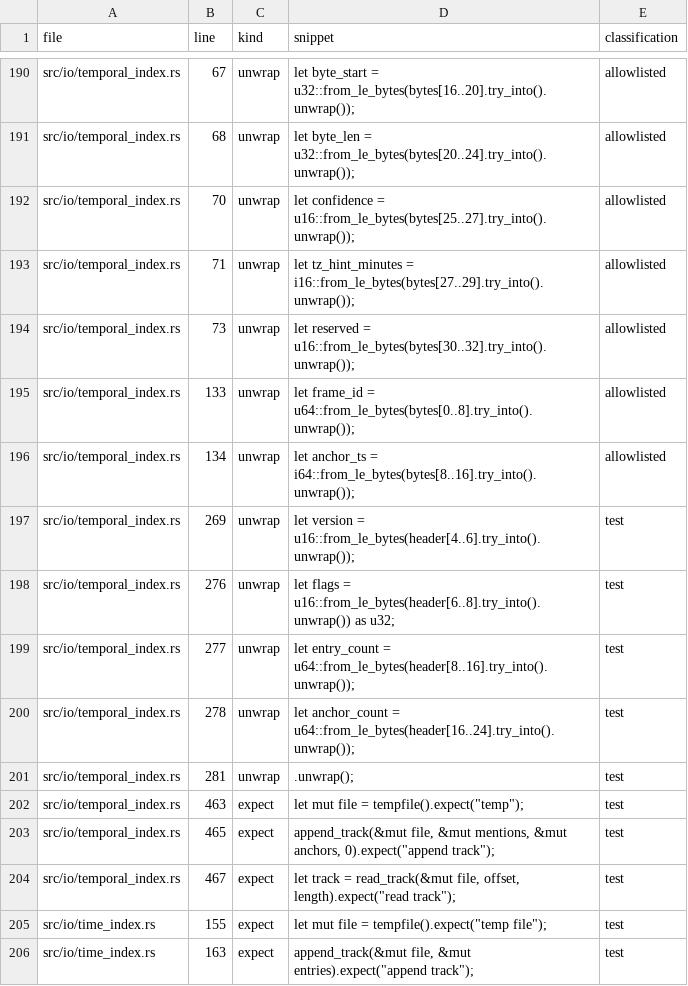
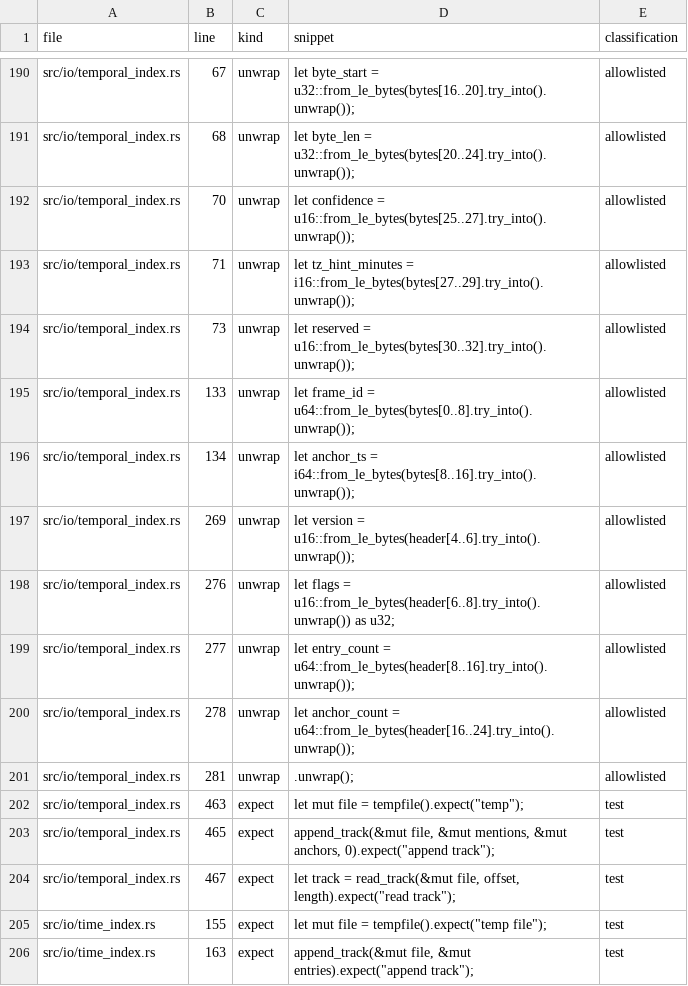
Before and after one commit to dawsonblock/memvid-Human--main, a TSV file: artifacts/audits/panic_report.tsv, drawn as a sheet; only a part is shown, gaps mark what is left out.

Commit message:
feat: update panic report classifications and enhance test coverage for non-braced items

```diff
--- a/artifacts/audits/panic_report.tsv
+++ b/artifacts/audits/panic_report.tsv
@@ -196,7 +196,7 @@ src/io/temporal_index.rs	133	unwrap	        let frame_id = u64::from_le_bytes(by
 src/io/temporal_index.rs	134	unwrap	        let anchor_ts = i64::from_le_bytes(bytes[8..16].try_into().unwrap());	allowlisted
-src/io/temporal_index.rs	269	unwrap	    let version = u16::from_le_bytes(header[4..6].try_into().unwrap());	test
-src/io/temporal_index.rs	276	unwrap	    let flags = u16::from_le_bytes(header[6..8].try_into().unwrap()) as u32;	test
-src/io/temporal_index.rs	277	unwrap	    let entry_count = u64::from_le_bytes(header[8..16].try_into().unwrap());	test
-src/io/temporal_index.rs	278	unwrap	    let anchor_count = u64::from_le_bytes(header[16..24].try_into().unwrap());	test
-src/io/temporal_index.rs	281	unwrap	        .unwrap();	test
+src/io/temporal_index.rs	269	unwrap	    let version = u16::from_le_bytes(header[4..6].try_into().unwrap());	allowlisted
+src/io/temporal_index.rs	276	unwrap	    let flags = u16::from_le_bytes(header[6..8].try_into().unwrap()) as u32;	allowlisted
+src/io/temporal_index.rs	277	unwrap	    let entry_count = u64::from_le_bytes(header[8..16].try_into().unwrap());	allowlisted
+src/io/temporal_index.rs	278	unwrap	    let anchor_count = u64::from_le_bytes(header[16..24].try_into().unwrap());	allowlisted
+src/io/temporal_index.rs	281	unwrap	        .unwrap();	allowlisted
 src/io/temporal_index.rs	463	expect	        let mut file = tempfile().expect("temp");	test
```
Also changed, not shown: 2 other files.
